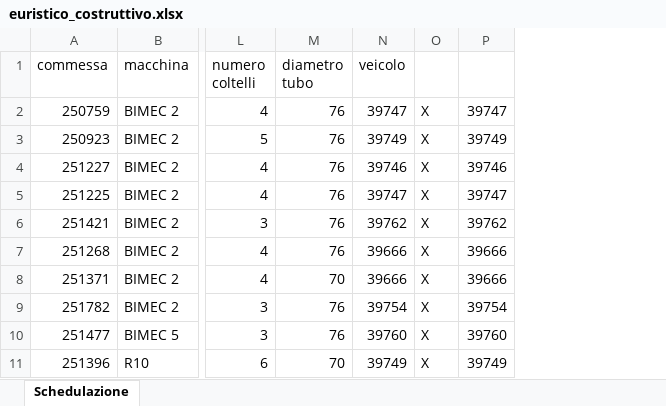
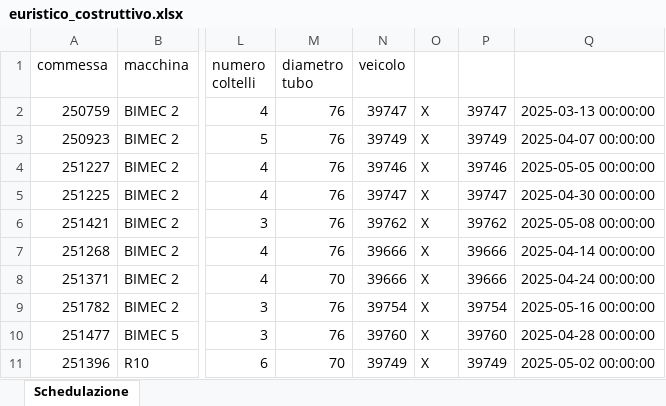
Before and after one commit to Baszonpedis/progettoIS, an Excel workbook: PS-VRP/OUTPUT_TEST/euristico_costruttivo.xlsx, sheet Schedulazione, drawn as a sheet; only a part is shown, gaps mark what is left out; values as stored, in another font and other column widths than the file's, no borders; the diff names each change by its address in the sheet, - before the commit and + after, or states it on an @@ line.

```diff
--- a/PS-VRP/OUTPUT_TEST/euristico_costruttivo.xlsx (sheet Schedulazione)
+++ b/PS-VRP/OUTPUT_TEST/euristico_costruttivo.xlsx (sheet Schedulazione)
+column Q, rows 2-11: 2025-03-13 00:00:00 | 2025-04-07 00:00:00 | 2025-05-05 00:00:00 | 2025-04-30 00:00:00 | 2025-05-08 00:00:00 | 2025-04-14 00:00:00 | 2025-04-24 00:00:00 | 2025-05-16 00:00:00 | 2025-04-28 00:00:00 | 2025-05-02 00:00:00
```
Also changed, not shown: PS-VRP/Dati_output/error_read_file.xlsx, PS-VRP/OUTPUT_TEST/insert_inter.xlsx, 6 other files.
